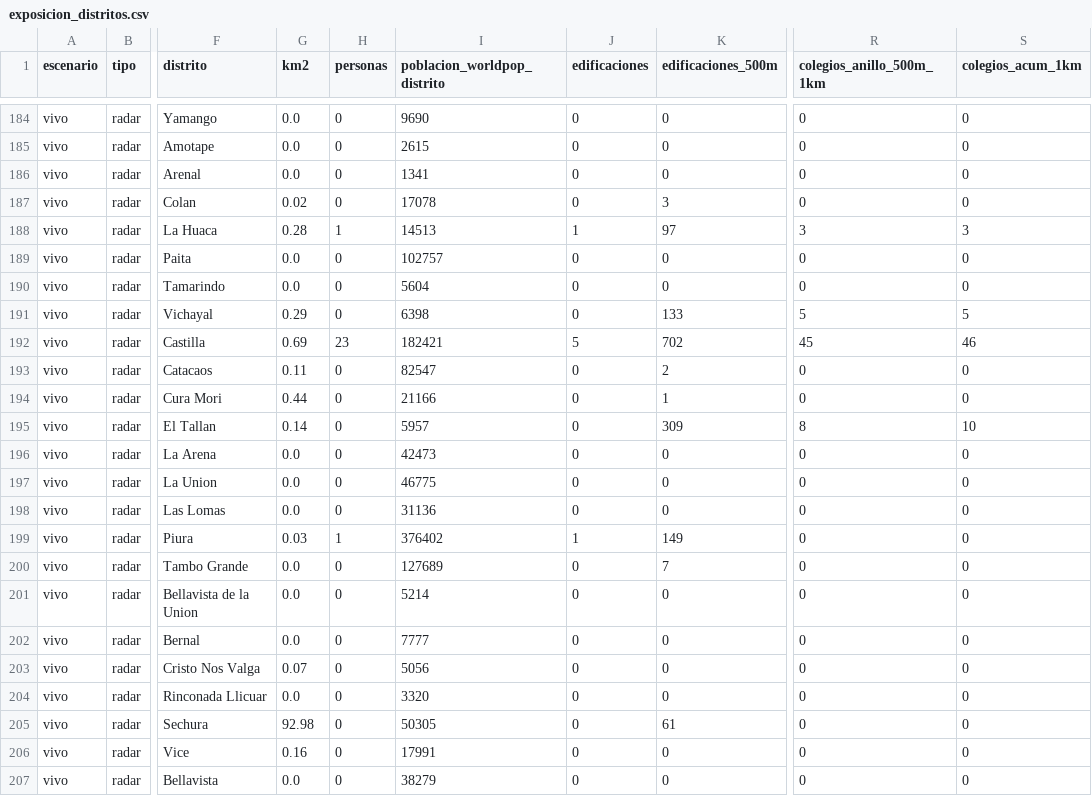
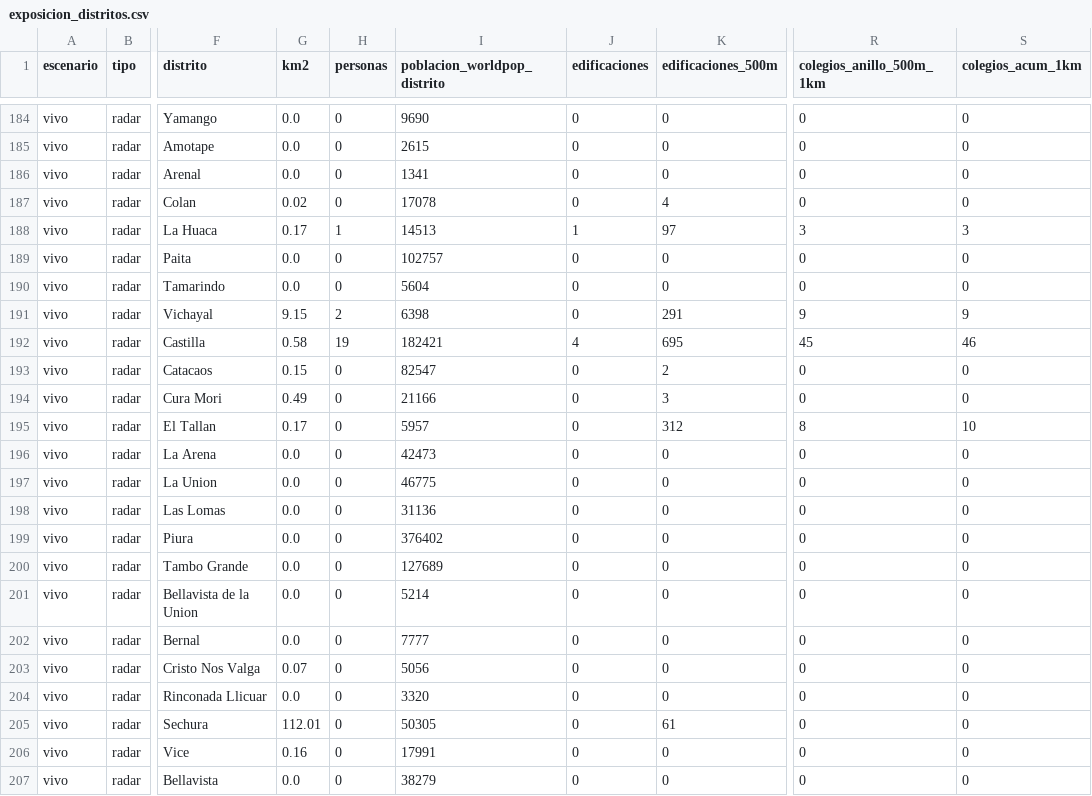
Before and after one commit to MaykolRamirez/FENOMENO-NI-O-PI, a CSV file: dashboard/data/descargas/exposicion_distritos.csv, drawn as a sheet; only a part is shown, gaps mark what is left out; the diff covers the shown part only; the diff names each change by its address in the sheet, - before the commit and + after, or states it on an @@ line.

```diff
--- a/dashboard/data/descargas/exposicion_distritos.csv
+++ b/dashboard/data/descargas/exposicion_distritos.csv
-K187 (edificaciones_500m): 3
+K187 (edificaciones_500m): 4
-G188 (km2): 0.28
+G188 (km2): 0.17
-G191 (km2): 0.29
+G191 (km2): 9.15
-H191 (personas): 0
+H191 (personas): 2
-K191 (edificaciones_500m): 133
+K191 (edificaciones_500m): 291
-R191 (colegios_anillo_500m_1km): 5
+R191 (colegios_anillo_500m_1km): 9
-S191 (colegios_acum_1km): 5
+S191 (colegios_acum_1km): 9
-G192 (km2): 0.69
+G192 (km2): 0.58
-H192 (personas): 23
+H192 (personas): 19
-J192 (edificaciones): 5
+J192 (edificaciones): 4
-K192 (edificaciones_500m): 702
+K192 (edificaciones_500m): 695
-G193 (km2): 0.11
+G193 (km2): 0.15
-G194 (km2): 0.44
+G194 (km2): 0.49
-K194 (edificaciones_500m): 1
+K194 (edificaciones_500m): 3
-G195 (km2): 0.14
+G195 (km2): 0.17
-K195 (edificaciones_500m): 309
+K195 (edificaciones_500m): 312
-G199 (km2): 0.03
+G199 (km2): 0.0
-H199 (personas): 1
+H199 (personas): 0
-J199 (edificaciones): 1
+J199 (edificaciones): 0
-K199 (edificaciones_500m): 149
+K199 (edificaciones_500m): 0
-K200 (edificaciones_500m): 7
+K200 (edificaciones_500m): 0
-G205 (km2): 92.98
+G205 (km2): 112.01
```
Also changed, not shown: 31 edited cells elsewhere in this file, data/versiones/manifiesto.csv, 10 other files.
